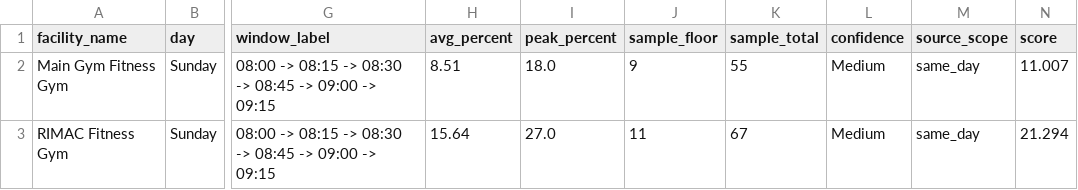
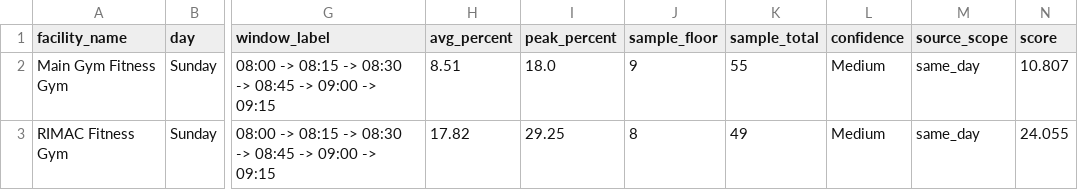
Before and after one commit to aarond67/ucsd-gym-tracker, a CSV file: next_best_windows_today.csv, drawn as a sheet; only a part is shown, gaps mark what is left out; the diff names each change by its address in the sheet, - before the commit and + after, or states it on an @@ line.

```diff
--- a/next_best_windows_today.csv
+++ b/next_best_windows_today.csv
-N2 (score): 11.007
+N2 (score): 10.807
-H3 (avg_percent): 15.64
+H3 (avg_percent): 17.82
-I3 (peak_percent): 27.0
+I3 (peak_percent): 29.25
-J3 (sample_floor): 11
+J3 (sample_floor): 8
-K3 (sample_total): 67
+K3 (sample_total): 49
-N3 (score): 21.294
+N3 (score): 24.055
```
Also changed, not shown: best_times_summary.csv, 1 other file.
